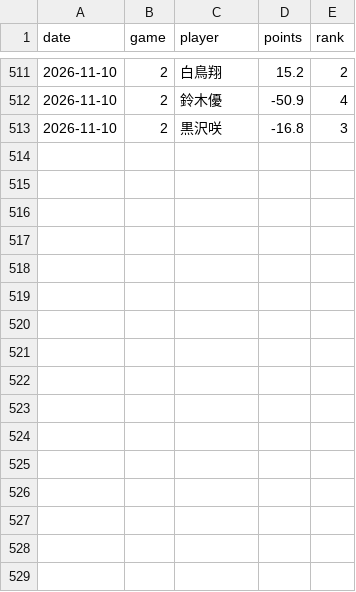
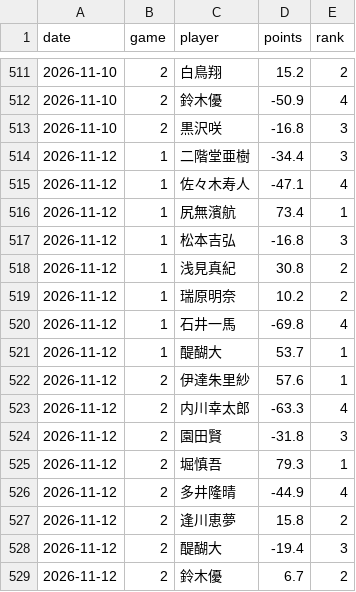
Before and after one commit to abcdtigers-wq/mleague-draft-data, a CSV file: data/mleague_results.csv, drawn as a sheet; only a part is shown, gaps mark what is left out.

```diff
--- a/data/mleague_results.csv
+++ b/data/mleague_results.csv
@@ -513 +513,17 @@ date,game,player,points,rank
 2026-11-10,2,黒沢咲,-16.8,3
+2026-11-12,1,二階堂亜樹,-34.4,3
+2026-11-12,1,佐々木寿人,-47.1,4
+2026-11-12,1,尻無濱航,73.4,1
+2026-11-12,1,松本吉弘,-16.8,3
+2026-11-12,1,浅見真紀,30.8,2
+2026-11-12,1,瑞原明奈,10.2,2
+2026-11-12,1,石井一馬,-69.8,4
+2026-11-12,1,醍醐大,53.7,1
+2026-11-12,2,伊達朱里紗,57.6,1
+2026-11-12,2,内川幸太郎,-63.3,4
+2026-11-12,2,園田賢,-31.8,3
+2026-11-12,2,堀慎吾,79.3,1
+2026-11-12,2,多井隆晴,-44.9,4
+2026-11-12,2,逢川恵夢,15.8,2
+2026-11-12,2,醍醐大,-19.4,3
+2026-11-12,2,鈴木優,6.7,2
```
